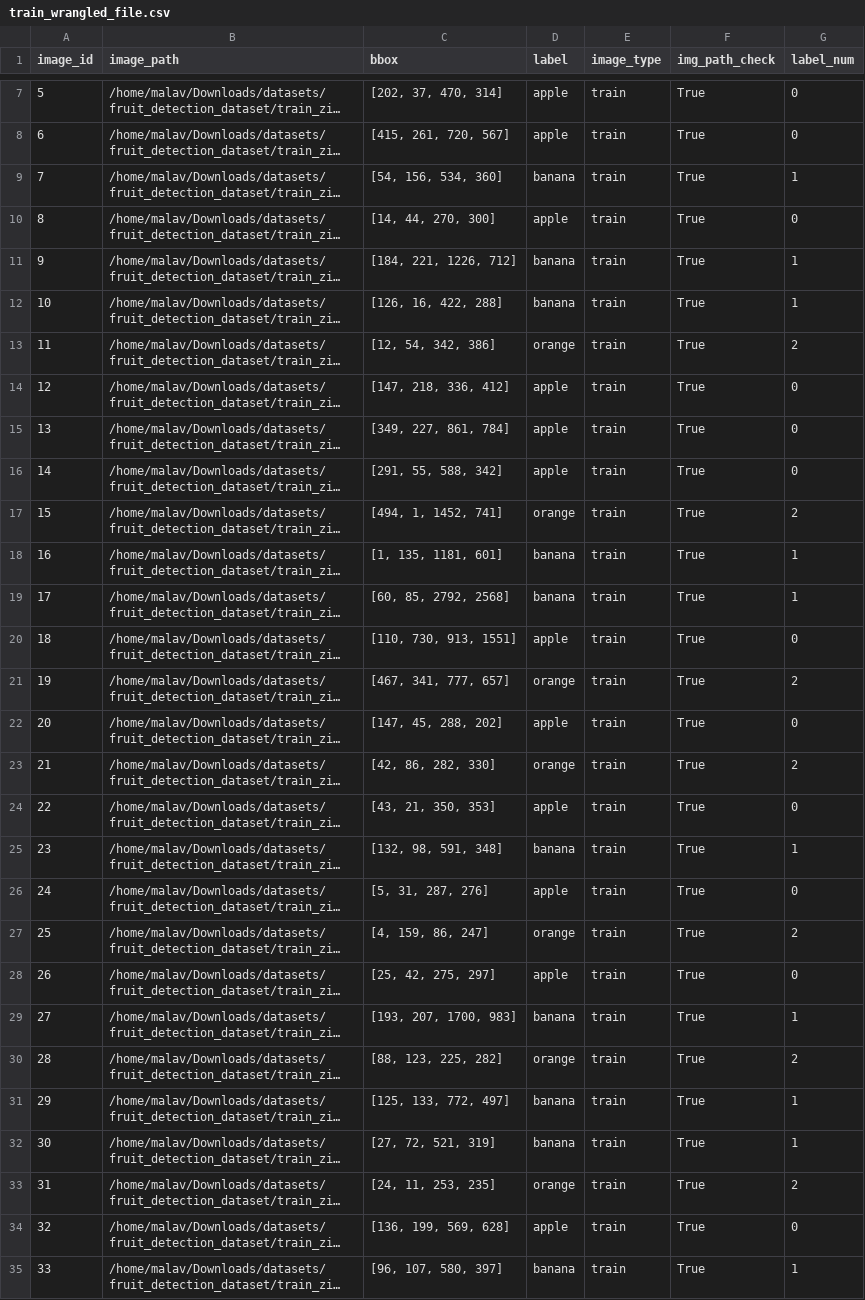
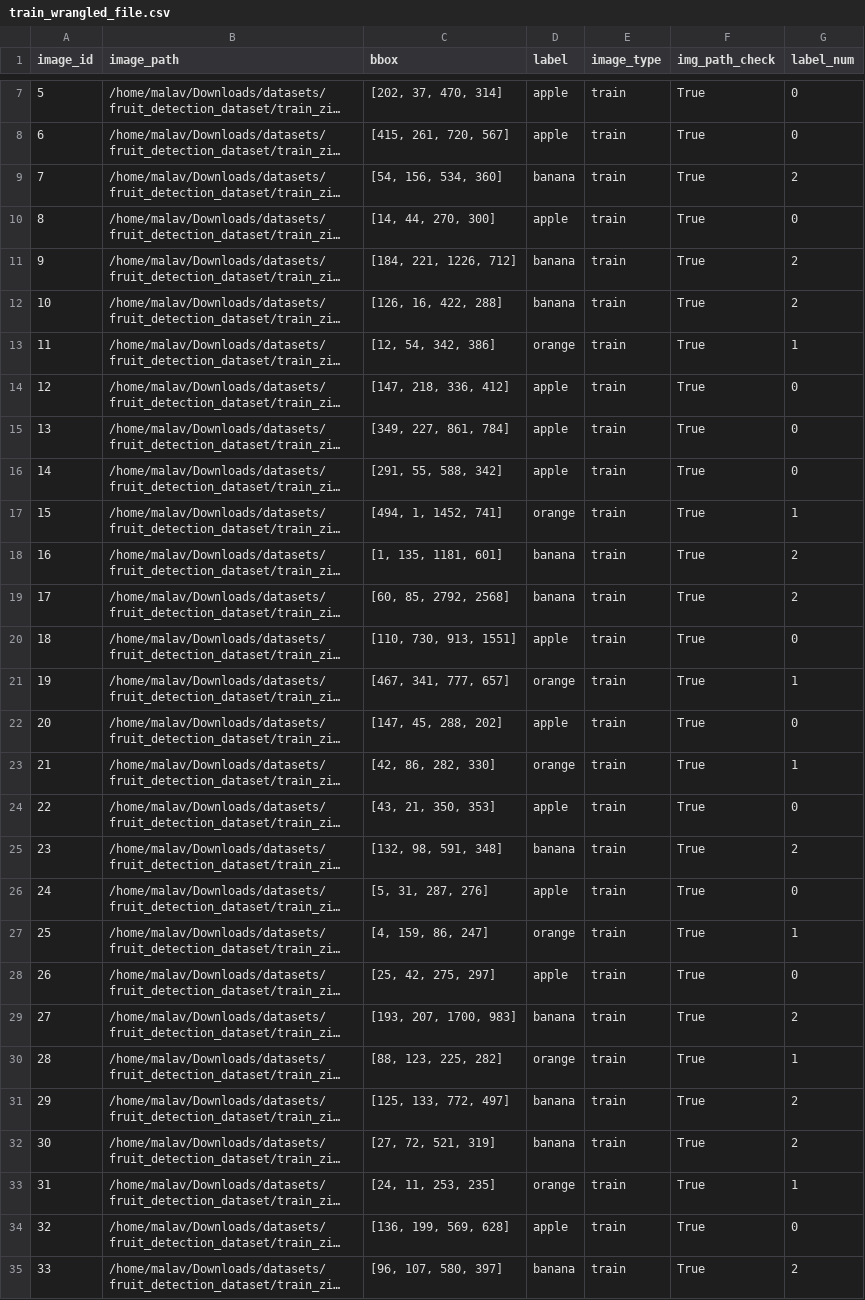
Before and after one commit to bigmb/mb_pytorch, a CSV file: data/fruit_dataset/train_wrangled_file.csv, drawn as a sheet; only a part is shown, gaps mark what is left out; long unchanged cells end in …; the diff covers the shown part only; the diff names each change by its address in the sheet, - before the commit and + after, or states it on an @@ line.

```diff
--- a/data/fruit_dataset/train_wrangled_file.csv
+++ b/data/fruit_dataset/train_wrangled_file.csv
-G9 (label_num): 1
+G9 (label_num): 2
-G11:G12 (label_num): 1
+G11:G12 (label_num): 2
-G13 (label_num): 2
+G13 (label_num): 1
-G17 (label_num): 2
+G17 (label_num): 1
-G18:G19 (label_num): 1
+G18:G19 (label_num): 2
-G21 (label_num): 2
+G21 (label_num): 1
-G23 (label_num): 2
+G23 (label_num): 1
-G25 (label_num): 1
+G25 (label_num): 2
-G27 (label_num): 2
+G27 (label_num): 1
-G29 (label_num): 1
+G29 (label_num): 2
-G30 (label_num): 2
+G30 (label_num): 1
-G31:G32 (label_num): 1
+G31:G32 (label_num): 2
-G33 (label_num): 2
+G33 (label_num): 1
-G35 (label_num): 1
+G35 (label_num): 2
```
Also changed, not shown: 12 edited cells elsewhere in this file, data/fruit_dataset/val_wrangled_file.csv, 4 other files.
